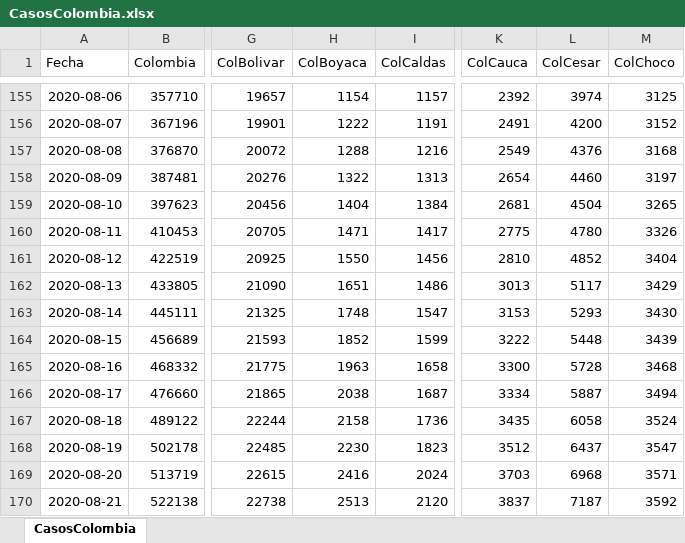
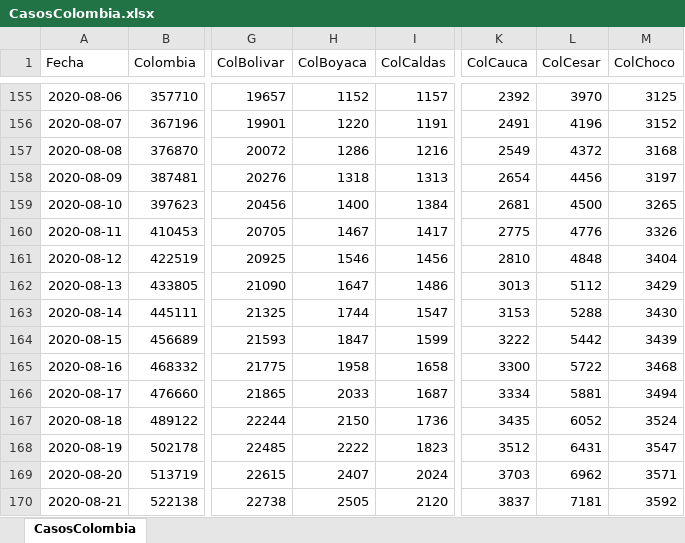
Before and after one commit to 1Alacer/covid, an Excel workbook: CasosColombia.xlsx, sheet CasosColombia, drawn as a sheet; only a part is shown, gaps mark what is left out; values as stored, in another font and other column widths than the file's, no borders; the diff covers the shown part only; the diff names each change by its address in the sheet, - before the commit and + after, or states it on an @@ line.

```diff
--- a/CasosColombia.xlsx (sheet CasosColombia)
+++ b/CasosColombia.xlsx (sheet CasosColombia)
-H155 (ColBoyaca): 1154
+H155 (ColBoyaca): 1152
-L155 (ColCesar): 3974
+L155 (ColCesar): 3970
-H156 (ColBoyaca): 1222
+H156 (ColBoyaca): 1220
-L156 (ColCesar): 4200
+L156 (ColCesar): 4196
-H157 (ColBoyaca): 1288
+H157 (ColBoyaca): 1286
-L157 (ColCesar): 4376
+L157 (ColCesar): 4372
-H158 (ColBoyaca): 1322
+H158 (ColBoyaca): 1318
-L158 (ColCesar): 4460
+L158 (ColCesar): 4456
-H159 (ColBoyaca): 1404
+H159 (ColBoyaca): 1400
-L159 (ColCesar): 4504
+L159 (ColCesar): 4500
-H160 (ColBoyaca): 1471
+H160 (ColBoyaca): 1467
-L160 (ColCesar): 4780
+L160 (ColCesar): 4776
-H161 (ColBoyaca): 1550
+H161 (ColBoyaca): 1546
-L161 (ColCesar): 4852
+L161 (ColCesar): 4848
-H162 (ColBoyaca): 1651
+H162 (ColBoyaca): 1647
-L162 (ColCesar): 5117
+L162 (ColCesar): 5112
-H163 (ColBoyaca): 1748
+H163 (ColBoyaca): 1744
-L163 (ColCesar): 5293
+L163 (ColCesar): 5288
-H164 (ColBoyaca): 1852
+H164 (ColBoyaca): 1847
-L164 (ColCesar): 5448
+L164 (ColCesar): 5442
-H165 (ColBoyaca): 1963
+H165 (ColBoyaca): 1958
-L165 (ColCesar): 5728
+L165 (ColCesar): 5722
-H166 (ColBoyaca): 2038
+H166 (ColBoyaca): 2033
-L166 (ColCesar): 5887
+L166 (ColCesar): 5881
-H167 (ColBoyaca): 2158
+H167 (ColBoyaca): 2150
-L167 (ColCesar): 6058
+L167 (ColCesar): 6052
-H168 (ColBoyaca): 2230
+H168 (ColBoyaca): 2222
-L168 (ColCesar): 6437
+L168 (ColCesar): 6431
-H169 (ColBoyaca): 2416
+H169 (ColBoyaca): 2407
-L169 (ColCesar): 6968
+L169 (ColCesar): 6962
-H170 (ColBoyaca): 2513
+H170 (ColBoyaca): 2505
-L170 (ColCesar): 7187
+L170 (ColCesar): 7181
```
Also changed, not shown: 1 added row and 64 edited cells elsewhere in this sheet, 1 other file.
